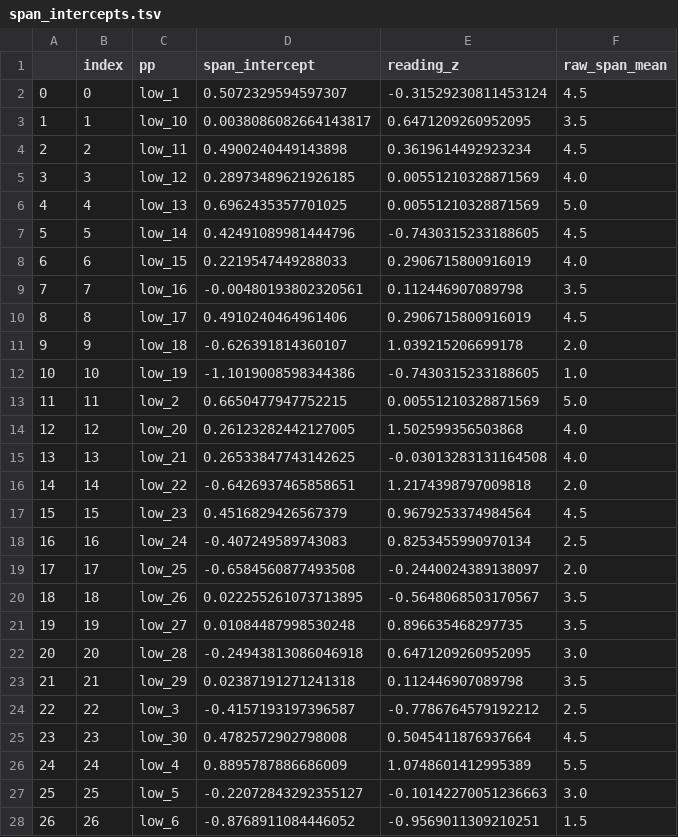
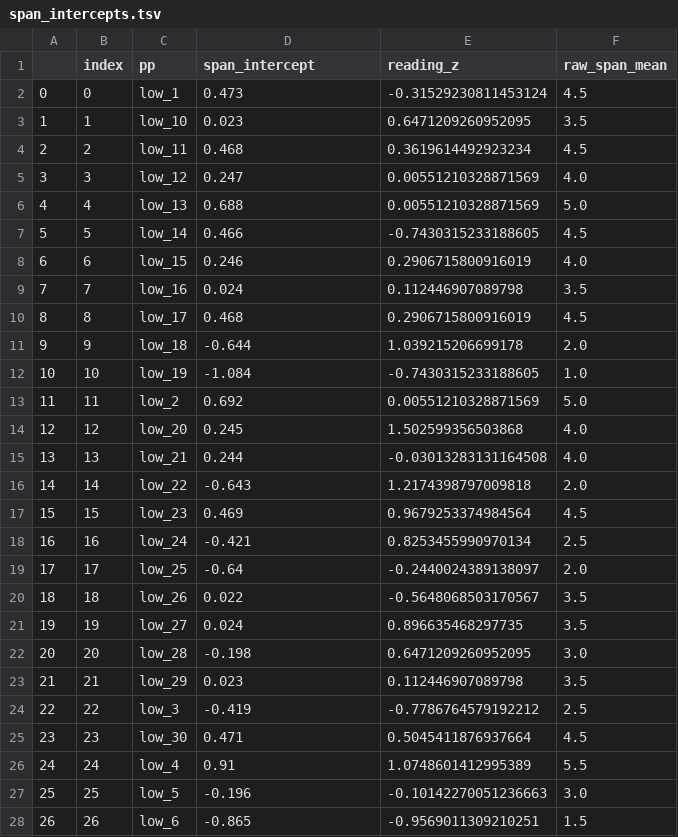
Before and after one commit to jvparidon/literacy-recognition-memory, a TSV file: data/span_intercepts.tsv, drawn as a sheet; only a part is shown; the diff covers the shown part only.

```diff
--- a/data/span_intercepts.tsv
+++ b/data/span_intercepts.tsv
@@ -1,28 +1,28 @@
 	index	pp	span_intercept	reading_z	raw_span_mean
-0	0	low_1	0.5072329594597307	-0.31529230811453124	4.5
-1	1	low_10	0.0038086082664143817	0.6471209260952095	3.5
-2	2	low_11	0.4900240449143898	0.3619614492923234	4.5
-3	3	low_12	0.28973489621926185	0.00551210328871569	4.0
-4	4	low_13	0.6962435357701025	0.00551210328871569	5.0
-5	5	low_14	0.42491089981444796	-0.7430315233188605	4.5
-6	6	low_15	0.2219547449288033	0.2906715800916019	4.0
-7	7	low_16	-0.00480193802320561	0.112446907089798	3.5
-8	8	low_17	0.4910240464961406	0.2906715800916019	4.5
-9	9	low_18	-0.626391814360107	1.039215206699178	2.0
-10	10	low_19	-1.1019008598344386	-0.7430315233188605	1.0
-11	11	low_2	0.6650477947752215	0.00551210328871569	5.0
-12	12	low_20	0.26123282442127005	1.502599356503868	4.0
-13	13	low_21	0.26533847743142625	-0.03013283131164508	4.0
-14	14	low_22	-0.6426937465858651	1.2174398797009818	2.0
-15	15	low_23	0.4516829426567379	0.9679253374984564	4.5
-16	16	low_24	-0.407249589743083	0.8253455990970134	2.5
-17	17	low_25	-0.6584560877493508	-0.2440024389138097	2.0
-18	18	low_26	0.022255261073713895	-0.5648068503170567	3.5
-19	19	low_27	0.01084487998530248	0.896635468297735	3.5
-20	20	low_28	-0.24943813086046918	0.6471209260952095	3.0
-21	21	low_29	0.02387191271241318	0.112446907089798	3.5
-22	22	low_3	-0.4157193197396587	-0.7786764579192212	2.5
-23	23	low_30	0.4782572902798008	0.5045411876937664	4.5
-24	24	low_4	0.8895787886686009	1.0748601412995389	5.5
-25	25	low_5	-0.22072843292355127	-0.10142270051236663	3.0
-26	26	low_6	-0.8768911084446052	-0.9569011309210251	1.5
+0	0	low_1	0.473	-0.31529230811453124	4.5
+1	1	low_10	0.023	0.6471209260952095	3.5
+2	2	low_11	0.468	0.3619614492923234	4.5
+3	3	low_12	0.247	0.00551210328871569	4.0
+4	4	low_13	0.688	0.00551210328871569	5.0
+5	5	low_14	0.466	-0.7430315233188605	4.5
+6	6	low_15	0.246	0.2906715800916019	4.0
+7	7	low_16	0.024	0.112446907089798	3.5
+8	8	low_17	0.468	0.2906715800916019	4.5
+9	9	low_18	-0.644	1.039215206699178	2.0
+10	10	low_19	-1.084	-0.7430315233188605	1.0
+11	11	low_2	0.692	0.00551210328871569	5.0
+12	12	low_20	0.245	1.502599356503868	4.0
+13	13	low_21	0.244	-0.03013283131164508	4.0
+14	14	low_22	-0.643	1.2174398797009818	2.0
+15	15	low_23	0.469	0.9679253374984564	4.5
+16	16	low_24	-0.421	0.8253455990970134	2.5
+17	17	low_25	-0.64	-0.2440024389138097	2.0
+18	18	low_26	0.022	-0.5648068503170567	3.5
+19	19	low_27	0.024	0.896635468297735	3.5
+20	20	low_28	-0.198	0.6471209260952095	3.0
+21	21	low_29	0.023	0.112446907089798	3.5
+22	22	low_3	-0.419	-0.7786764579192212	2.5
+23	23	low_30	0.471	0.5045411876937664	4.5
+24	24	low_4	0.91	1.0748601412995389	5.5
+25	25	low_5	-0.196	-0.10142270051236663	3.0
+26	26	low_6	-0.865	-0.9569011309210251	1.5
```
Also changed, not shown: 70 edited cells elsewhere in this file, data/ravens_intercepts.tsv, data/reading_intercepts.tsv, 34 other files.
